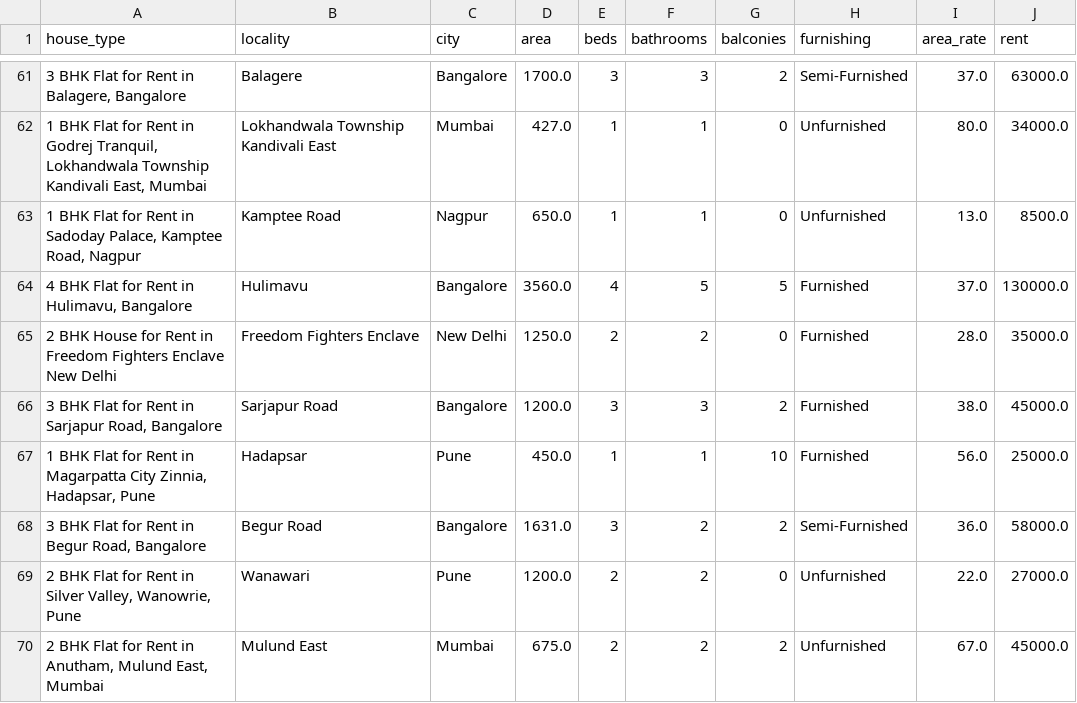
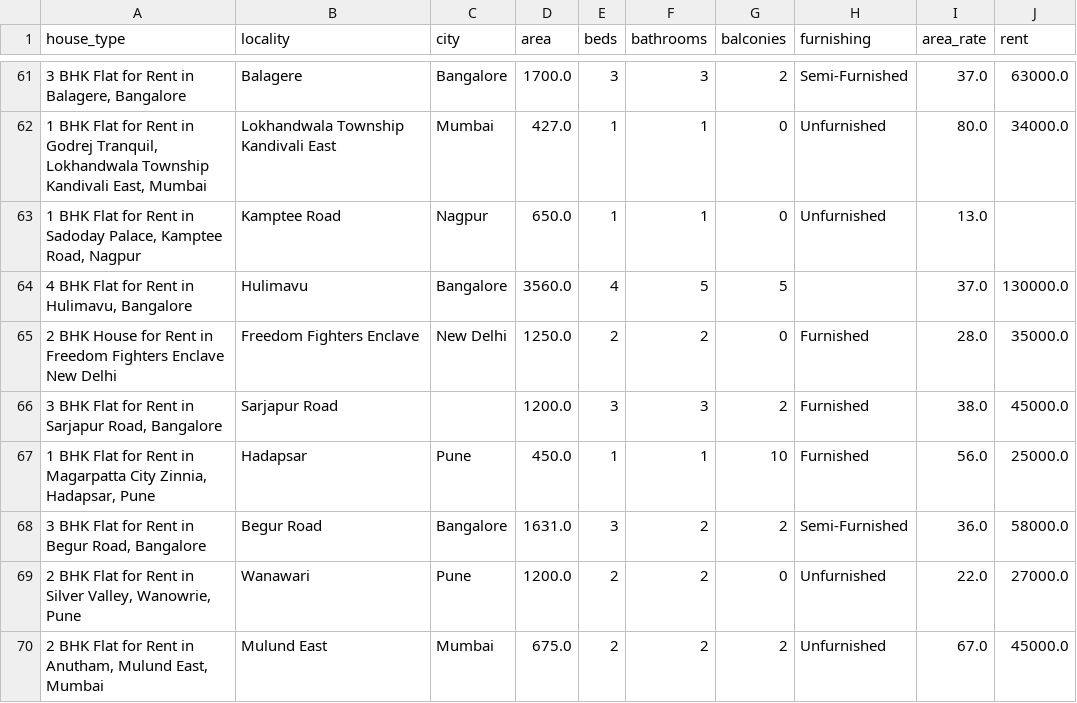
Before and after one commit to Adib-R/house-rent-Prediction-dashboard, a CSV file: data.csv, drawn as a sheet; only a part is shown, gaps mark what is left out.

Commit message:
Update data.csv

```diff
--- a/data.csv
+++ b/data.csv
@@ -62,6 +62,6 @@ house_type,locality,city,area,beds,bathrooms,balconies,furnishing,area_rate,rent
 "1 BHK Flat for Rent in Godrej Tranquil, Lokhandwala Township Kandivali East, Mumbai",Lokhandwala Township Kandivali East,Mumbai,427.0,1,1,0,Unfurnished,80.0,34000.0
-"1 BHK Flat for Rent in Sadoday Palace, Kamptee Road, Nagpur",Kamptee Road,Nagpur,650.0,1,1,0,Unfurnished,13.0,8500.0
-"4 BHK Flat for Rent in Hulimavu, Bangalore",Hulimavu,Bangalore,3560.0,4,5,5,Furnished,37.0,130000.0
+"1 BHK Flat for Rent in Sadoday Palace, Kamptee Road, Nagpur",Kamptee Road,Nagpur,650.0,1,1,0,Unfurnished,13.0,
+"4 BHK Flat for Rent in Hulimavu, Bangalore",Hulimavu,Bangalore,3560.0,4,5,5,,37.0,130000.0
 2 BHK House for Rent in Freedom Fighters Enclave New Delhi,Freedom Fighters Enclave,New Delhi,1250.0,2,2,0,Furnished,28.0,35000.0
-"3 BHK Flat for Rent in Sarjapur Road, Bangalore",Sarjapur Road,Bangalore,1200.0,3,3,2,Furnished,38.0,45000.0
+"3 BHK Flat for Rent in Sarjapur Road, Bangalore",Sarjapur Road,,1200.0,3,3,2,Furnished,38.0,45000.0
 "1 BHK Flat for Rent in Magarpatta City Zinnia, Hadapsar, Pune",Hadapsar,Pune,450.0,1,1,10,Furnished,56.0,25000.0
```
